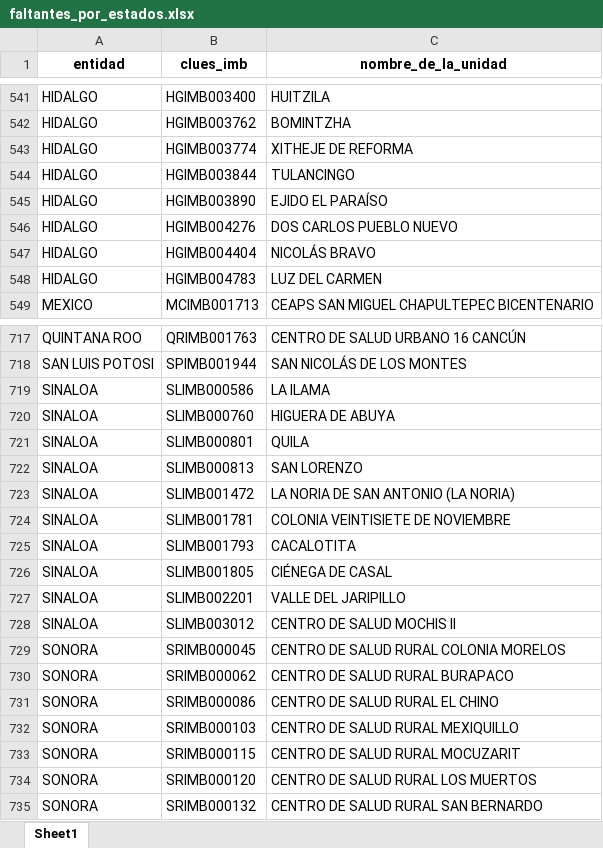
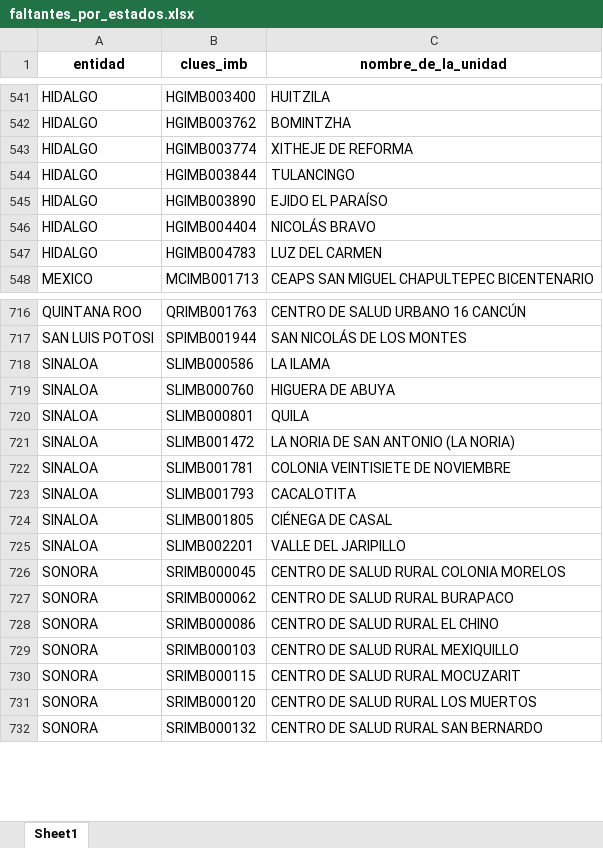
Before and after one commit to servicios-imss-b/informe--de-ang, an Excel workbook: faltantes_por_estados.xlsx, sheet Sheet1, drawn as a sheet; only a part is shown, gaps mark what is left out; values as stored, in another font and other column widths than the file's, no borders; the diff names each change by its address in the sheet, - before the commit and + after, or states it on an @@ line.

```diff
--- a/faltantes_por_estados.xlsx (sheet Sheet1)
+++ b/faltantes_por_estados.xlsx (sheet Sheet1)
-row 546: HIDALGO | HGIMB004276 | DOS CARLOS PUEBLO NUEVO
-row 722: SINALOA | SLIMB000813 | SAN LORENZO
-row 728: SINALOA | SLIMB003012 | CENTRO DE SALUD MOCHIS II
```
Also changed, not shown: tabla_avance.xlsx, tabla_entidades.xlsx, 4 other files.
